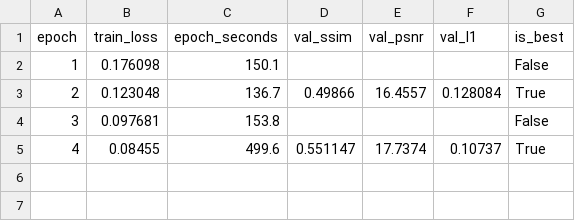
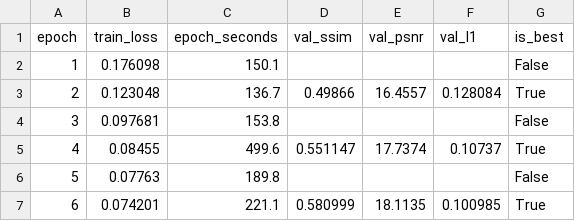
Before and after one commit to abinayaprabu/uie-fyp, a CSV file: UIE-fyp/results/enhancement/enh224_imgonly/train_history.csv, drawn as a sheet.

```diff
--- a/UIE-fyp/results/enhancement/enh224_imgonly/train_history.csv
+++ b/UIE-fyp/results/enhancement/enh224_imgonly/train_history.csv
@@ -5 +5,3 @@ epoch,train_loss,epoch_seconds,val_ssim,val_psnr,val_l1,is_best
 4,0.08455,499.6,0.551147,17.7374,0.10737,True
+5,0.07763,189.8,,,,False
+6,0.074201,221.1,0.580999,18.1135,0.100985,True
```
Also changed, not shown: UIE-fyp/results/metrics/final_results.csv, UIE-fyp/results/metrics/paired_comparisons.csv, 18 other files.
